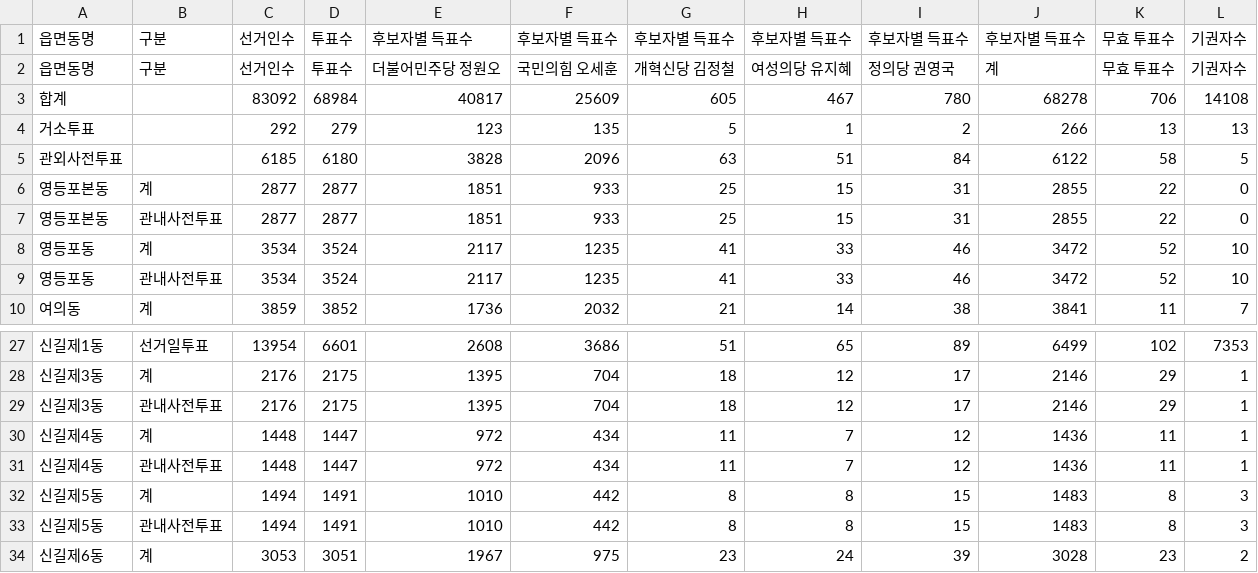
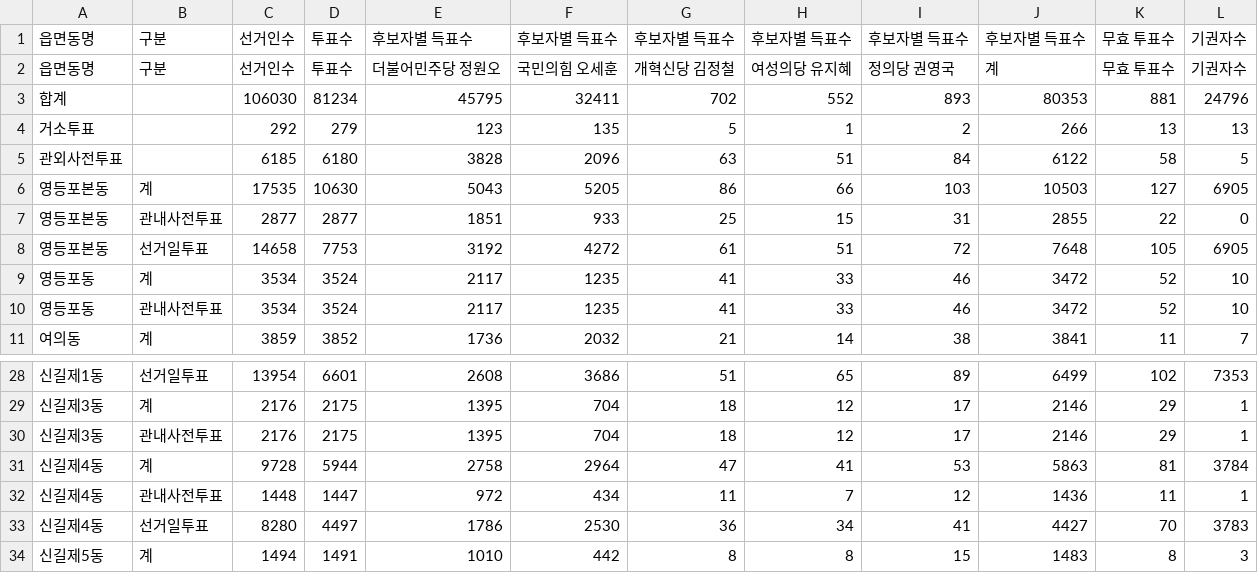
Before and after one commit to anonymous-engineer-25/anonymous-engineer-25.github.io, a CSV file: recent/서울_영등포구.csv, drawn as a sheet; only a part is shown, gaps mark what is left out; the shorter side is filled out with more unchanged rows; removed rows and columns are numbered as before the commit, all else as after; the diff names each change by its address in the sheet, - before the commit and + after, or states it on an @@ line.

```diff
--- a/recent/서울_영등포구.csv
+++ b/recent/서울_영등포구.csv
-row 3: 합계 |  | 83092 | 68984 | 40817 | 25609 | 605 | 467 | 780 | 68278 | 706 | 14108
+row 3: 합계 |  | 106030 | 81234 | 45795 | 32411 | 702 | 552 | 893 | 80353 | 881 | 24796
-row 6: 영등포본동 | 계 | 2877 | 2877 | 1851 | 933 | 25 | 15 | 31 | 2855 | 22 | 0
+row 6: 영등포본동 | 계 | 17535 | 10630 | 5043 | 5205 | 86 | 66 | 103 | 10503 | 127 | 6905
+row 8: 영등포본동 | 선거일투표 | 14658 | 7753 | 3192 | 4272 | 61 | 51 | 72 | 7648 | 105 | 6905
-row 30: 신길제4동 | 계 | 1448 | 1447 | 972 | 434 | 11 | 7 | 12 | 1436 | 11 | 1
+row 31: 신길제4동 | 계 | 9728 | 5944 | 2758 | 2964 | 47 | 41 | 53 | 5863 | 81 | 3784
+row 33: 신길제4동 | 선거일투표 | 8280 | 4497 | 1786 | 2530 | 36 | 34 | 41 | 4427 | 70 | 3783
```
Also changed, not shown: recent/경기_시흥시.csv, recent/경기_화성시만세구.csv, 52 other files.
